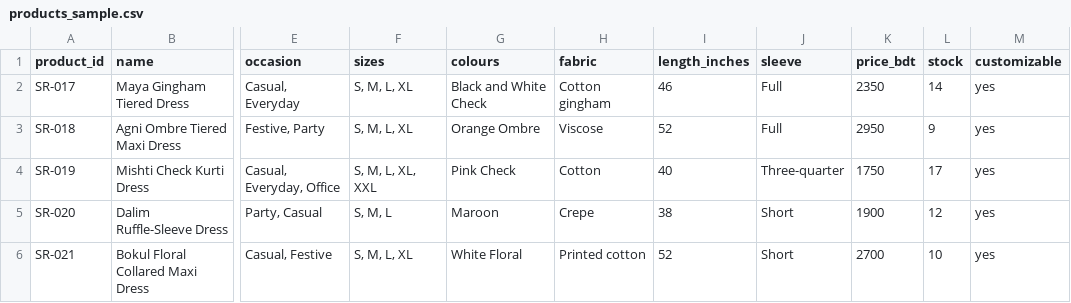
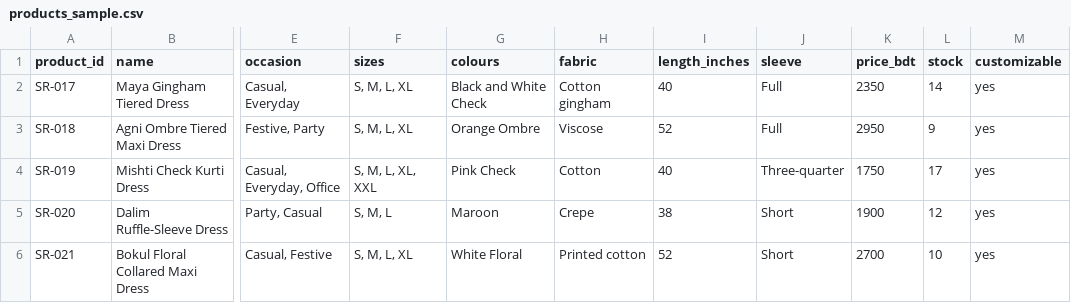
Before and after one commit to nusratamaisha/stylemate-shop, a CSV file: data/products_sample.csv, drawn as a sheet; only a part is shown, gaps mark what is left out; the diff names each change by its address in the sheet, - before the commit and + after, or states it on an @@ line.

Commit message:
feat(product): tidy the product page and fit the measurement ranges
Facts as a table, a 2x2 measurement grid, colour names like "Orange Ombre" get a swatch,
and option descriptions no longer repeat the inches.

```diff
--- a/data/products_sample.csv
+++ b/data/products_sample.csv
-I2 (length_inches): 46
+I2 (length_inches): 40
```
Also changed, not shown: 7 other files.
